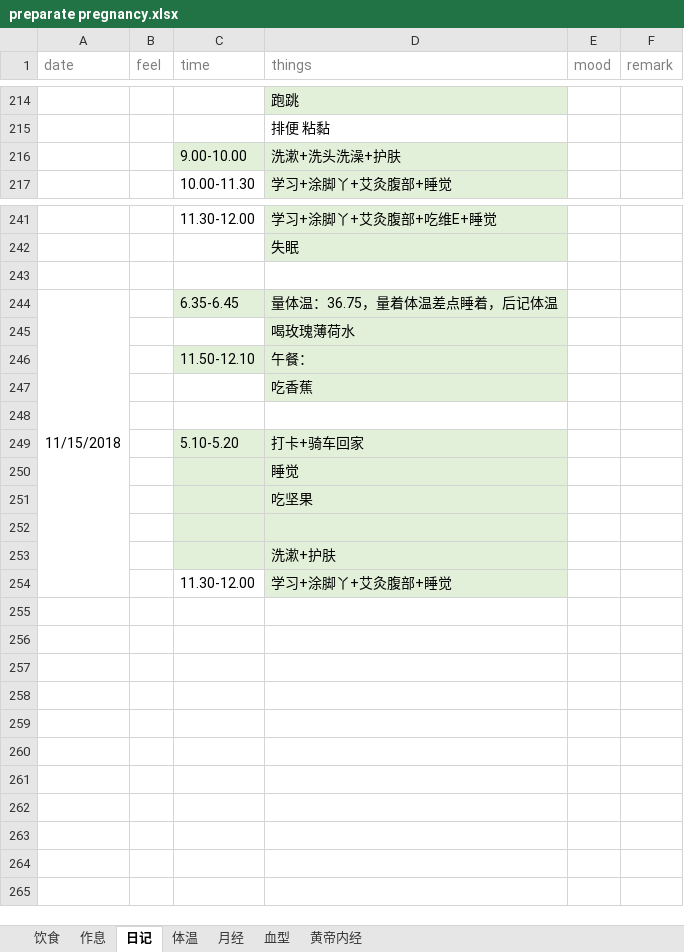
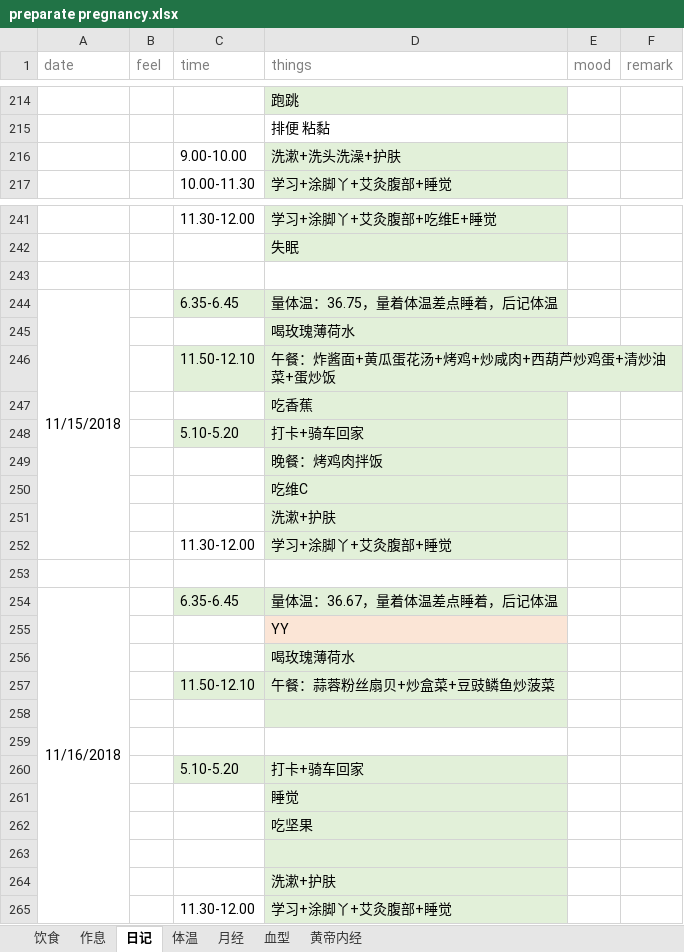
Before and after one commit to ivytry/blog, an Excel workbook: preparate pregnancy.xlsx, sheet 日记, drawn as a sheet; only a part is shown, gaps mark what is left out; values as stored, in another font and other column widths than the file's, no borders; removed rows and columns are numbered as before the commit, all else as after; the diff covers the shown part only; the diff names each change by its address in the sheet, - before the commit and + after, or states it on an @@ line.

Commit message:
'11.16'
Signed-off-by: Ivy <526560484@qq.com>

```diff
--- a/preparate pregnancy.xlsx (sheet 日记)
+++ b/preparate pregnancy.xlsx (sheet 日记)
-C216 fill: #E2F0D9
+C216 fill: none
-A244:A254 merged
+A244:A252 merged
-D246 (things): 午餐：
+D246 (things): 午餐：炸酱面+黄瓜蛋花汤+烤鸡+炒咸肉+西葫芦炒鸡蛋+清炒油菜+蛋炒饭
+row 248:  |  | 5.10-5.20 | 打卡+骑车回家
+row 249:  |  |  | 晚餐：烤鸡肉拌饭
+row 250:  |  |  | 吃维C
+row 251:  |  |  | 洗漱+护肤
+row 252:  |  | 11.30-12.00 | 学习+涂脚丫+艾灸腹部+睡觉
+row 253: (empty)
+row 254: 11/16/2018 |  | 6.35-6.45 | 量体温：36.67，量着体温差点睡着，后记体温
+row 255:  |  |  | YY
+row 256:  |  |  | 喝玫瑰薄荷水
+row 257:  |  | 11.50-12.10 | 午餐：蒜蓉粉丝扇贝+炒盒菜+豆豉鳞鱼炒菠菜
+row 258: (empty)
-C261:C264 fill: #E2F0D9
+C261:C264 fill: none
```
Also changed, not shown: cell formats elsewhere in this sheet, sheet 体温.
